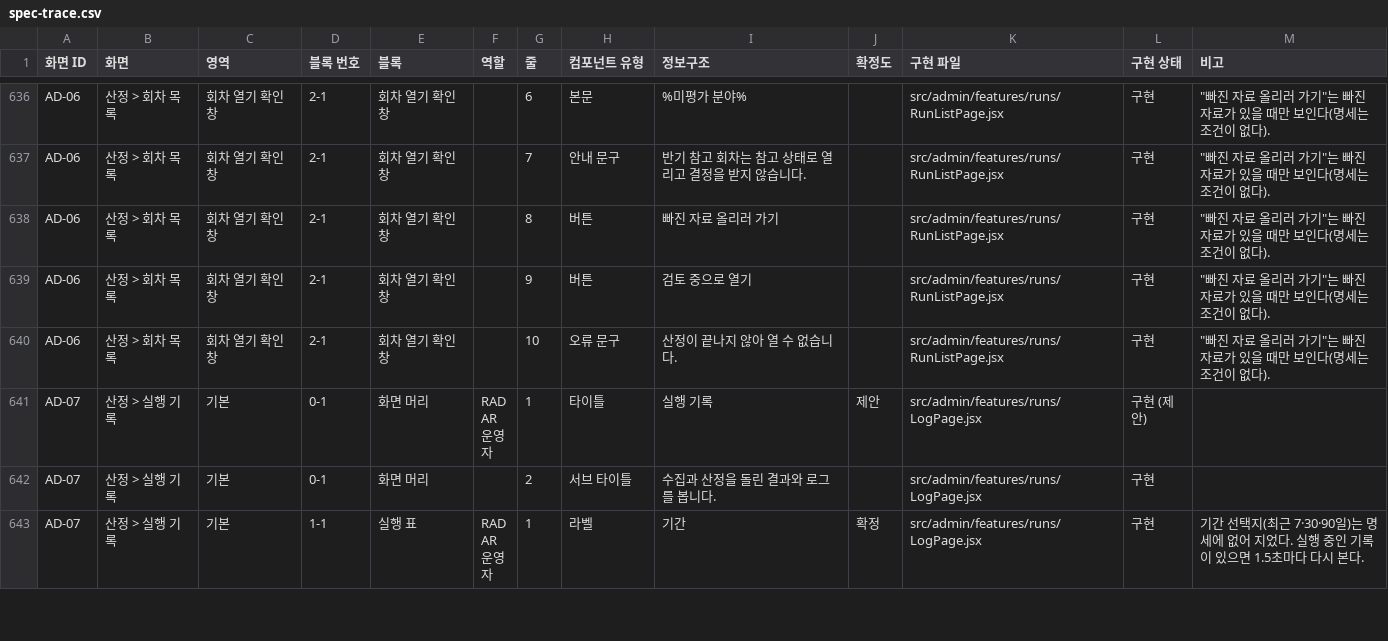
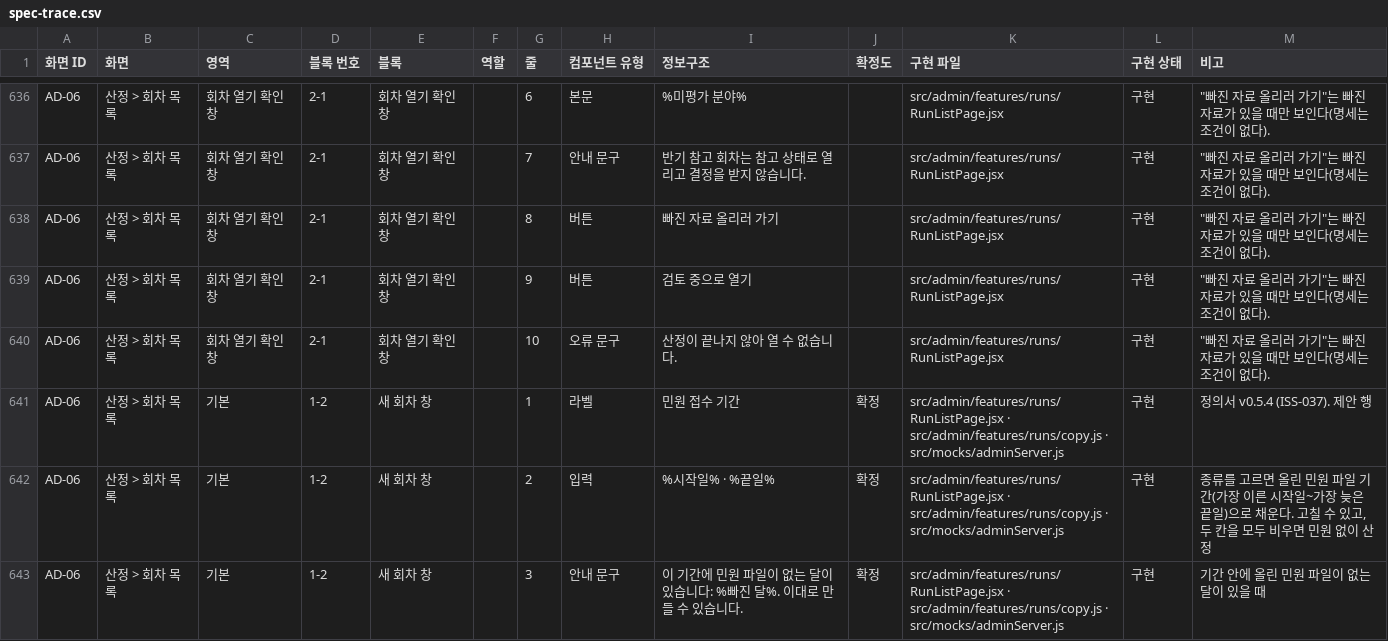
Before and after one commit to gyurim027/AXI_RADAR_2.0_2026, a CSV file: frontend/docs/spec-trace.csv, drawn as a sheet; only a part is shown, gaps mark what is left out; the shorter side is filled out with more unchanged rows; the diff covers the shown part only; the diff names each change by its address in the sheet, - before the commit and + after, or states it on an @@ line.

```diff
--- a/frontend/docs/spec-trace.csv
+++ b/frontend/docs/spec-trace.csv
+row 641: AD-06 | 산정 > 회차 목록 | 기본 | 1-2 | 새 회차 창 |  | 1 | 라벨 | 민원 접수 기간 | 확정 | src/admin/features/runs/RunListPage.jsx · src/admin/features/runs/copy.js · src/mocks/adminServer.js | 구현 | 정의서 v0.5.4 (ISS-037). 제안 행
+row 642: AD-06 | 산정 > 회차 목록 | 기본 | 1-2 | 새 회차 창 |  | 2 | 입력 | %시작일% · %끝일% | 확정 | src/admin/features/runs/RunListPage.jsx · src/admin/features/runs/copy.js · src/mocks/adminServer.js | 구현 | 종류를 고르면 올린 민원 파일 기간(가장 이른 시작일~가장 늦은 끝일)으로 채운다. 고칠 수 있고, 두 칸을 모두 비우면 민원 없이 산정
+row 643: AD-06 | 산정 > 회차 목록 | 기본 | 1-2 | 새 회차 창 |  | 3 | 안내 문구 | 이 기간에 민원 파일이 없는 달이 있습니다: %빠진 달%. 이대로 만들 수 있습니다. | 확정 | src/admin/features/runs/RunListPage.jsx · src/admin/features/runs/copy.js · src/mocks/adminServer.js | 구현 | 기간 안에 올린 민원 파일이 없는 달이 있을 때
```
Also changed, not shown: 3 added rows and 4 edited cells elsewhere in this file, 12 other files.
